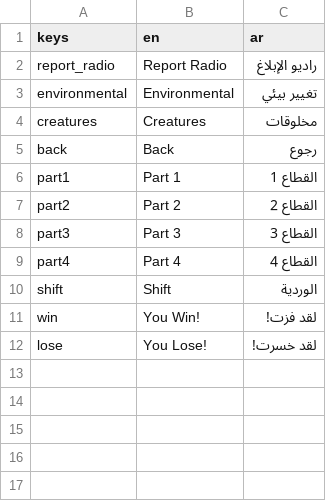
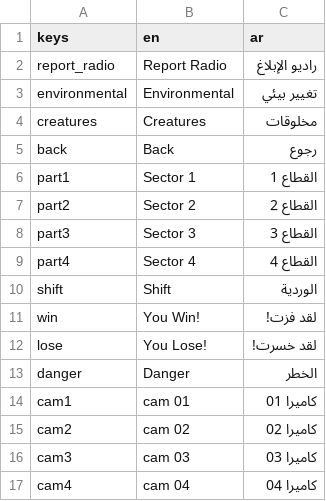
Before and after one commit to NileKnight1/the-graves, a CSV file: translation.csv, drawn as a sheet.

```diff
--- a/translation.csv
+++ b/translation.csv
@@ -5,6 +5,6 @@ creatures,Creatures,مخلوقات
 back,Back,رجوع
-part1,Part 1,القطاع 1
-part2,Part 2,القطاع 2
-part3,Part 3,القطاع 3
-part4,Part 4,القطاع 4
+part1,Sector 1,القطاع 1
+part2,Sector 2,القطاع 2
+part3,Sector 3,القطاع 3
+part4,Sector 4,القطاع 4
 shift,Shift,الوردية
@@ -12 +12,6 @@ win,You Win!,لقد فزت!
 lose,You Lose!,لقد خسرت!
+danger,Danger,الخطر
+cam1,cam 01,كاميرا 01
+cam2,cam 02,كاميرا 02
+cam3,cam 03,كاميرا 03
+cam4,cam 04,كاميرا 04
```
Also changed, not shown: 4 other files.
